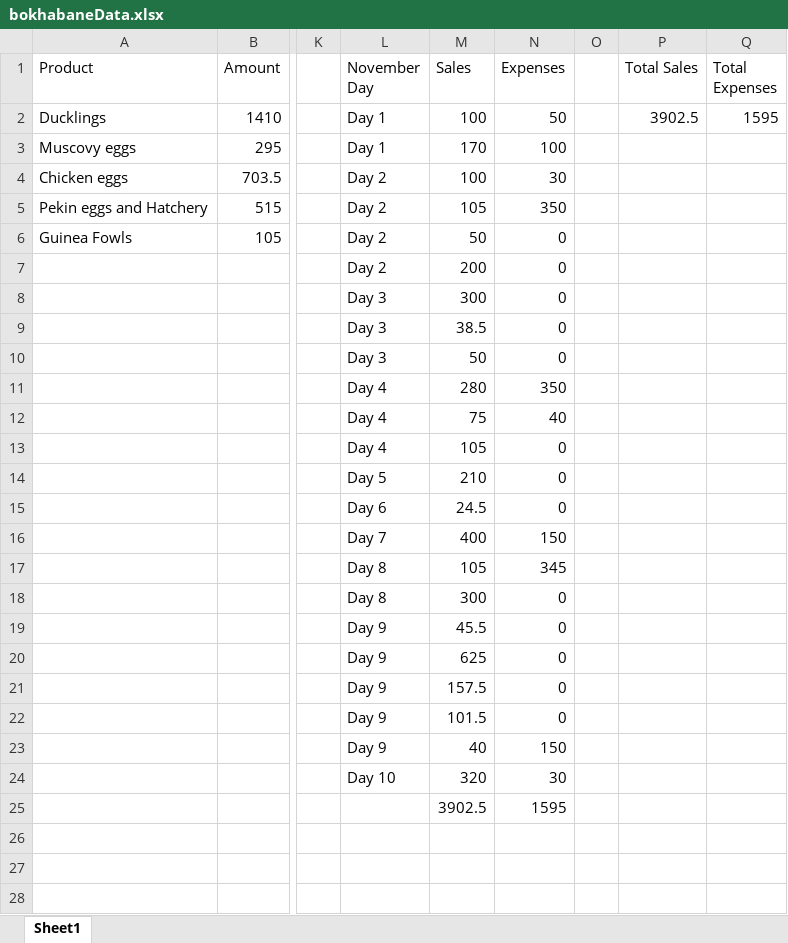
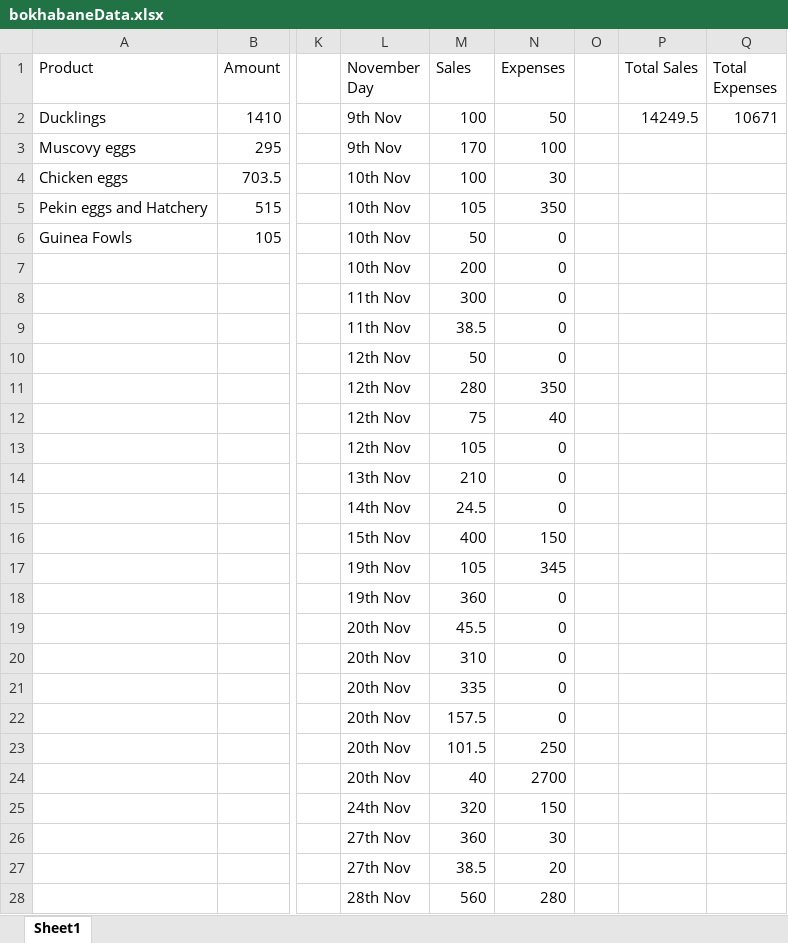
Before and after one commit to molisemahasele/data_analytics_dashboard, an Excel workbook: bokhabaneData.xlsx, sheet Sheet1, drawn as a sheet; only a part is shown, gaps mark what is left out; values as stored, in another font and other column widths than the file's, no borders; charts and pictures not drawn; the diff covers the shown part only; the diff names each change by its address in the sheet, - before the commit and + after, or states it on an @@ line.

Commit message:
Add files via upload

```diff
--- a/bokhabaneData.xlsx (sheet Sheet1)
+++ b/bokhabaneData.xlsx (sheet Sheet1)
-L2:L3 (November Day): Day 1
+L2:L3 (November Day): 9th Nov
-P2 (Total Sales): 3902.5
+P2 (Total Sales): 14249.5
-Q2 (Total Expenses): 1595
+Q2 (Total Expenses): 10671
-L4:L7 (November Day): Day 2
+L4:L7 (November Day): 10th Nov
-L8:L9 (November Day): Day 3
+L8:L9 (November Day): 11th Nov
-L10 (November Day): Day 3
+L10 (November Day): 12th Nov
-L11:L13 (November Day): Day 4
+L11:L13 (November Day): 12th Nov
-L14 (November Day): Day 5
+L14 (November Day): 13th Nov
-L15 (November Day): Day 6
+L15 (November Day): 14th Nov
-L16 (November Day): Day 7
+L16 (November Day): 15th Nov
-L17:L18 (November Day): Day 8
+L17:L18 (November Day): 19th Nov
-M18 (Sales): 300
+M18 (Sales): 360
-L19:L23 (November Day): Day 9
+L19:L23 (November Day): 20th Nov
-M20 (Sales): 625
+M20 (Sales): 310
-M21 (Sales): 157.5
+M21 (Sales): 335
-M22 (Sales): 101.5
+M22 (Sales): 157.5
-M23 (Sales): 40
+M23 (Sales): 101.5
-N23 (Expenses): 150
+N23 (Expenses): 250
-L24 (November Day): Day 10
+L24 (November Day): 20th Nov
-M24 (Sales): 320
+M24 (Sales): 40
-N24 (Expenses): 30
+N24 (Expenses): 2700
-L25 (November Day): (empty)
+L25 (November Day): 24th Nov
-M25 (Sales): 3902.5
+M25 (Sales): 320
-N25 (Expenses): 1595
+N25 (Expenses): 150
-L26:L27 (November Day): (empty)
+L26:L27 (November Day): 27th Nov
-M26 (Sales): (empty)
+M26 (Sales): 360
-N26 (Expenses): (empty)
+N26 (Expenses): 30
-M27 (Sales): (empty)
+M27 (Sales): 38.5
-N27 (Expenses): (empty)
+N27 (Expenses): 20
-L28 (November Day): (empty)
+L28 (November Day): 28th Nov
-M28 (Sales): (empty)
+M28 (Sales): 560
-N28 (Expenses): (empty)
+N28 (Expenses): 280
```
Also changed, not shown: 94 edited cells elsewhere in this sheet.
